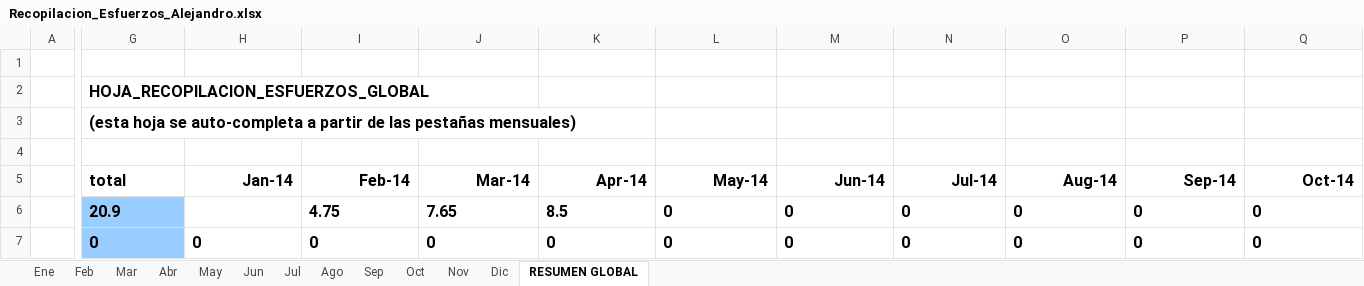
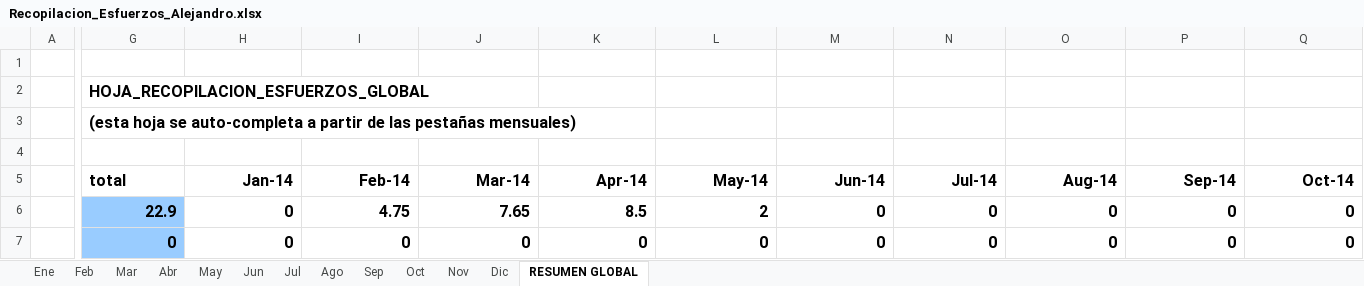
Before and after one commit to MarcosCM/ecatalog, an Excel workbook: team/efforts/Recopilacion_Esfuerzos_Alejandro.xlsx, sheet RESUMEN GLOBAL, drawn as a sheet; only a part is shown, gaps mark what is left out; values as stored, in another font and other column widths than the file's, no borders; charts and pictures and conditional formats not drawn; the diff covers the shown part only; the diff names each change by its address in the sheet, - before the commit and + after, or states it on an @@ line.

```diff
--- a/team/efforts/Recopilacion_Esfuerzos_Alejandro.xlsx (sheet RESUMEN GLOBAL)
+++ b/team/efforts/Recopilacion_Esfuerzos_Alejandro.xlsx (sheet RESUMEN GLOBAL)
-G6 (total): 20.9
+G6 (total): 22.9
-H6 (Jan-14): (empty)
+H6 (Jan-14): 0
-I6:K6 alignment: left
+I6:K6 alignment: right
-L6 (May-14): 0
+L6 (May-14): 2
-M6:Q6 alignment: left
+M6:Q6 alignment: right
-G7:Q7 alignment: left
+G7:Q7 alignment: right
```
Also changed, not shown: cell formats elsewhere in this sheet, sheet May, sheet Ago, sheet Jul, sheet Mar, sheet Oct, sheet Dic, 6 more sheets, formulas that keep their value, charts or pictures, team/efforts/Recopilacion_Esfuerzos_Carlos.xlsx, team/efforts/Recopilacion_Esfuerzos_Christian.xlsx, 3 other files.
